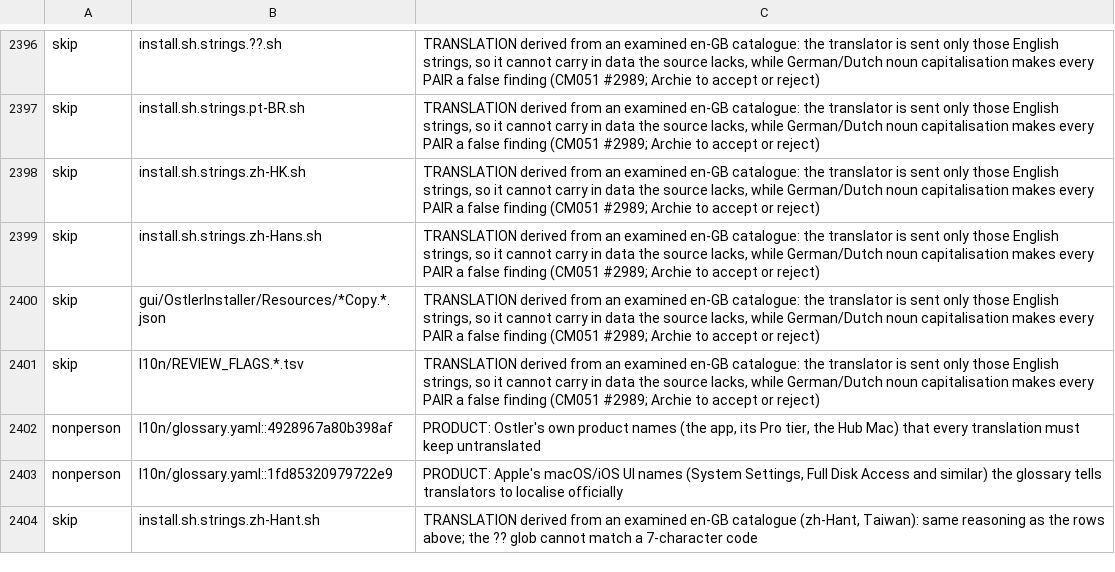
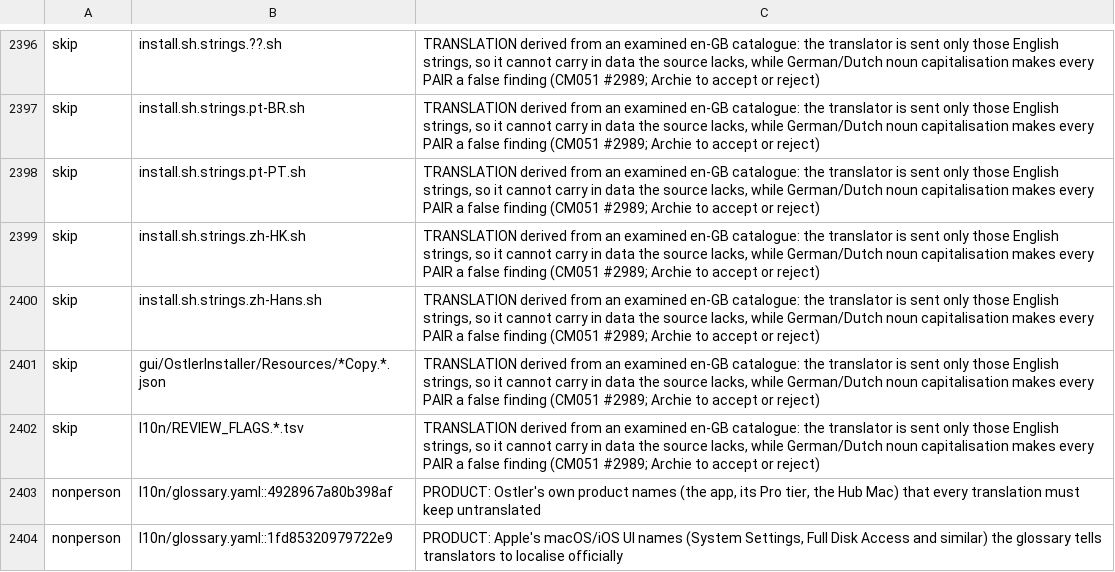
Before and after one commit to andygmassey/CM051-Home-Hub-Installer, a TSV file: .pii-name-registry.tsv, drawn as a sheet; only a part is shown, gaps mark what is left out; the shorter side is filled out with more unchanged rows.

```diff
--- a/.pii-name-registry.tsv
+++ b/.pii-name-registry.tsv
@@ -2397,2 +2397,3 @@ skip	install.sh.strings.??.sh	TRANSLATION derived from an examined en-GB catalog
 skip	install.sh.strings.pt-BR.sh	TRANSLATION derived from an examined en-GB catalogue: the translator is sent only those English strings, so it cannot carry in data the source lacks, while German/Dutch noun capitalisation makes every PAIR a false finding (CM051 #2989; Archie to accept or reject)
+skip	install.sh.strings.pt-PT.sh	TRANSLATION derived from an examined en-GB catalogue: the translator is sent only those English strings, so it cannot carry in data the source lacks, while German/Dutch noun capitalisation makes every PAIR a false finding (CM051 #2989; Archie to accept or reject)
 skip	install.sh.strings.zh-HK.sh	TRANSLATION derived from an examined en-GB catalogue: the translator is sent only those English strings, so it cannot carry in data the source lacks, while German/Dutch noun capitalisation makes every PAIR a false finding (CM051 #2989; Archie to accept or reject)
```
Also changed, not shown: l10n/REVIEW_FLAGS.ar.tsv, l10n/REVIEW_FLAGS.de.tsv, 57 other files.
